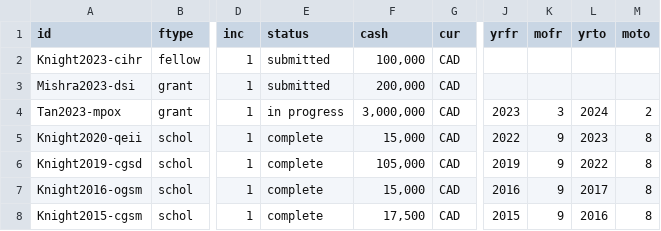
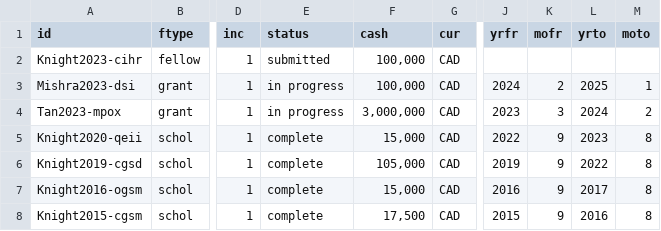
Before and after one commit to jessexknight/cv, a CSV file: data/csv/funds.csv, drawn as a sheet; only a part is shown, gaps mark what is left out; the diff names each change by its address in the sheet, - before the commit and + after, or states it on an @@ line.

```diff
--- a/data/csv/funds.csv
+++ b/data/csv/funds.csv
-E3 (status): submitted
+E3 (status): in progress
-F3 (cash): 200,000
+F3 (cash): 100,000
-J3 (yrfr): (empty)
+J3 (yrfr): 2024
-K3 (mofr): (empty)
+K3 (mofr): 2
-L3 (yrto): (empty)
+L3 (yrto): 2025
-M3 (moto): (empty)
+M3 (moto): 1
```
Also changed, not shown: data/csv/pubs.csv.
